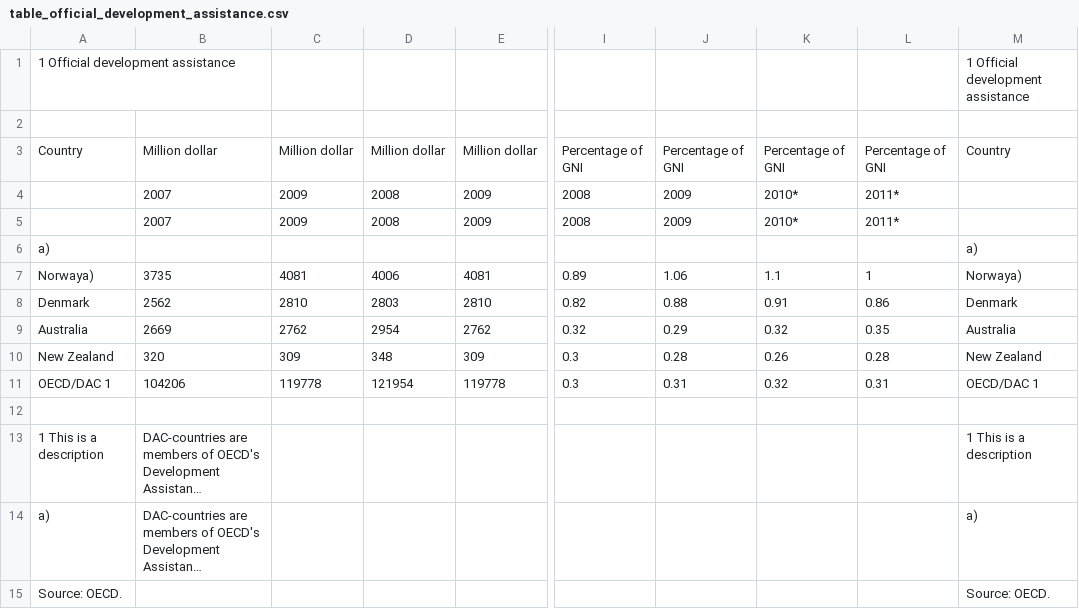
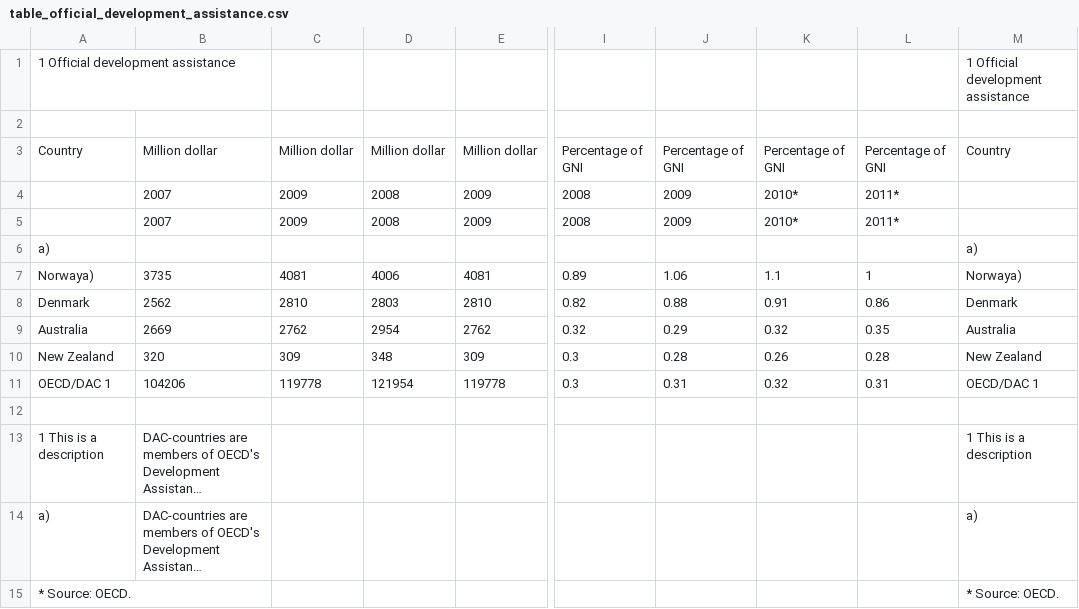
Before and after one commit to CambridgeMolecularEngineering/tabledataextractor, a CSV file: develpment_jm2111/data/table_official_development_assistance.csv, drawn as a sheet; only a part is shown, gaps mark what is left out; long unchanged cells end in …; the diff names each change by its address in the sheet, - before the commit and + after, or states it on an @@ line.

```diff
--- a/develpment_jm2111/data/table_official_development_assistance.csv
+++ b/develpment_jm2111/data/table_official_development_assistance.csv
-A15: Source: OECD.
+A15: * Source: OECD.
-M15: Source: OECD.
+M15: * Source: OECD.
```
Also changed, not shown: 1 other file.
